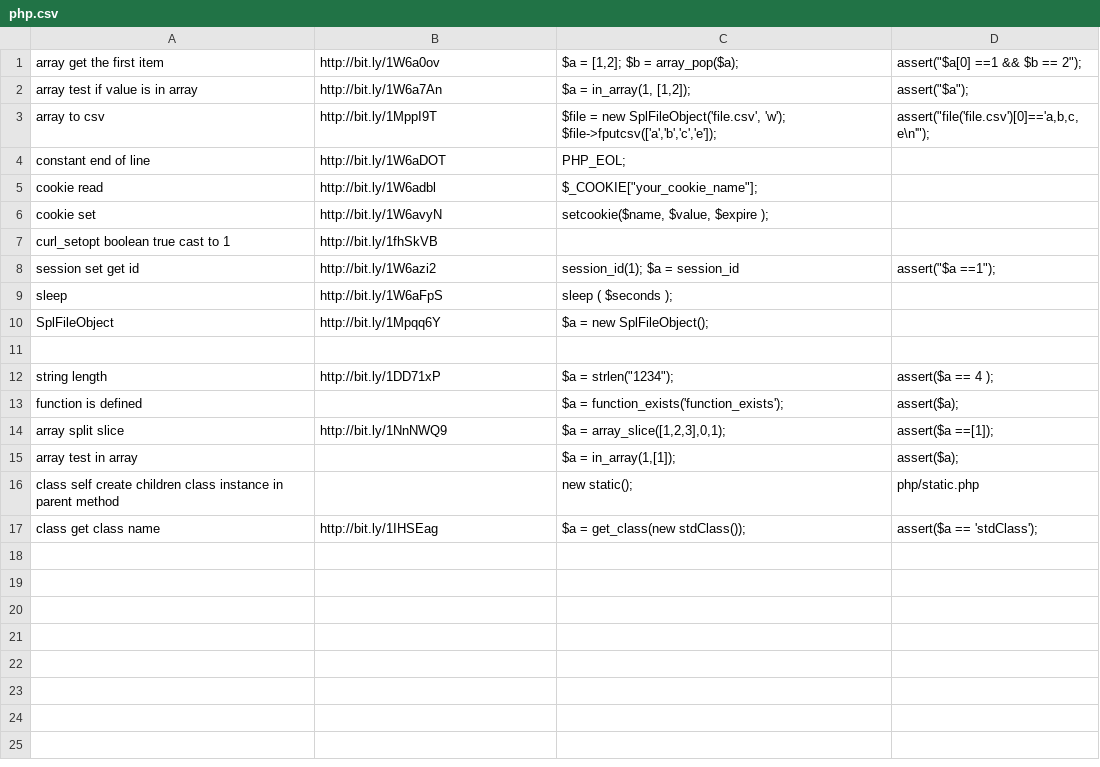
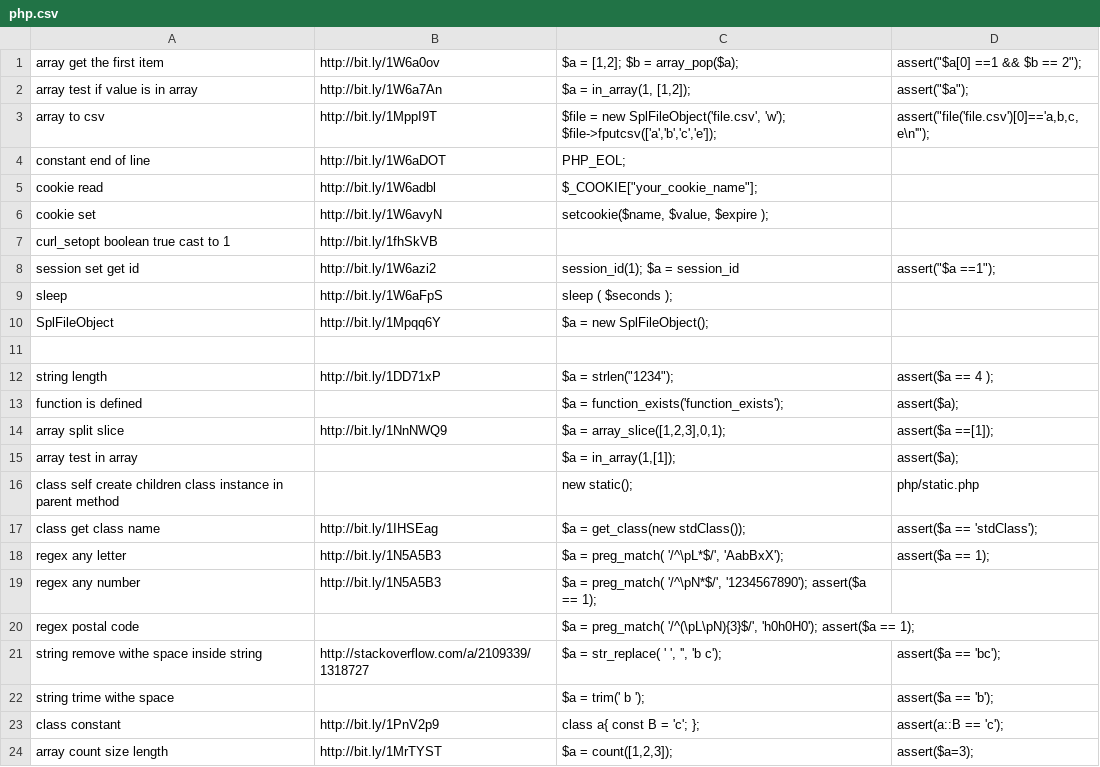
Before and after one commit to denislaliberte/search, a CSV file: php.csv, drawn as a sheet.

```diff
--- a/php.csv
+++ b/php.csv
@@ -17 +17,8 @@ class self create children class instance in parent method |     | new static();
 class get class name  | http://bit.ly/1IHSEag | $a = get_class(new stdClass());  | assert($a == 'stdClass');
+regex any letter  | http://bit.ly/1N5A5B3  |   $a =  preg_match( '/^\pL*$/', 'AabBxX'); | assert($a == 1);
+regex any number  | http://bit.ly/1N5A5B3  |  $a =  preg_match( '/^\pN*$/', '1234567890'); assert($a == 1);
+regex postal code | |  $a =  preg_match( '/^(\pL\pN){3}$/', 'h0h0H0'); assert($a == 1);
+string remove withe space inside string |  http://stackoverflow.com/a/2109339/1318727  |    $a = str_replace( ' ', '', 'b c');  |  assert($a == 'bc');
+string trime withe space |  |  $a = trim('   b  ');  |  assert($a == 'b');
+class constant  |  http://bit.ly/1PnV2p9  | class a{ const B = 'c'; }; | assert(a::B == 'c');
+array count size length | http://bit.ly/1MrTYST | $a = count([1,2,3]); | assert($a=3);
```
Also changed, not shown: drupal.csv, js.csv.
